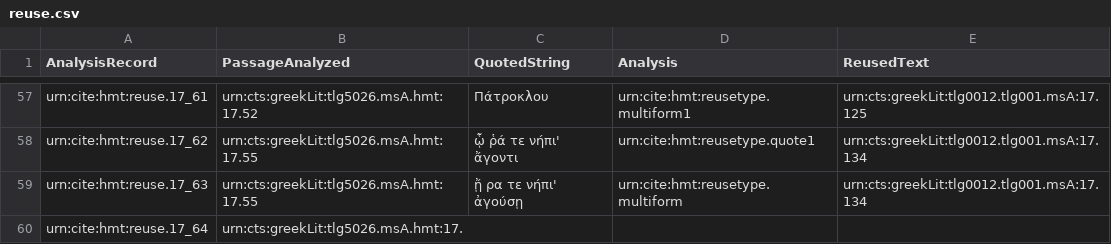
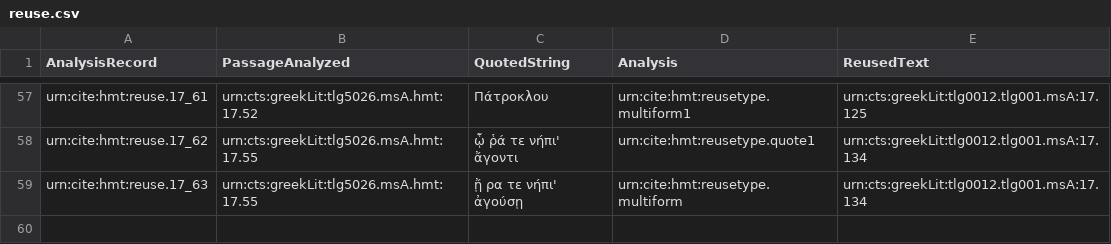
Before and after one commit to mwauke/closed-hc-il17, a CSV file: collections/reuse.csv, drawn as a sheet; only a part is shown, gaps mark what is left out.

Commit message:
Update reuse.csv

```diff
--- a/collections/reuse.csv
+++ b/collections/reuse.csv
@@ -59,2 +59 @@ urn:cite:hmt:reuse.17_62,urn:cts:greekLit:tlg5026.msA.hmt:17.55,"ᾧ ῥά τε
 urn:cite:hmt:reuse.17_63,urn:cts:greekLit:tlg5026.msA.hmt:17.55,"ᾔ ρα τε νήπι' ἀγούσῃ",urn:cite:hmt:reusetype.multiform,urn:cts:greekLit:tlg0012.tlg001.msA:17.134
-urn:cite:hmt:reuse.17_64,urn:cts:greekLit:tlg5026.msA.hmt:17.,""
```
